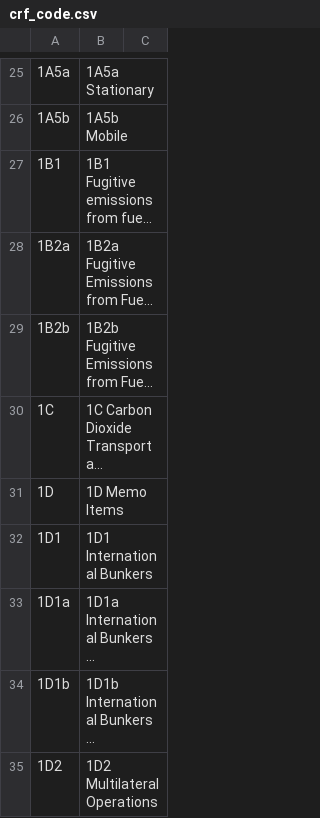
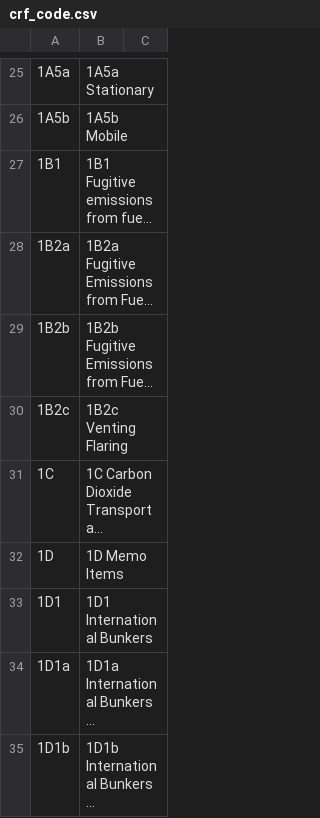
Before and after one commit to ekulos/esdrt.content, a CSV file: esdrt/content/profiles/default/esdrtvocabularies/crf_code.csv, drawn as a sheet; only a part is shown, gaps mark what is left out; the shorter side is filled out with more unchanged rows; long unchanged cells end in …; the diff names each change by its address in the sheet, - before the commit and + after, or states it on an @@ line.

```diff
--- a/esdrt/content/profiles/default/esdrtvocabularies/crf_code.csv
+++ b/esdrt/content/profiles/default/esdrtvocabularies/crf_code.csv
+row 30: 1B2c | 1B2c Venting Flaring
```
Also changed, not shown: 1 other file.
